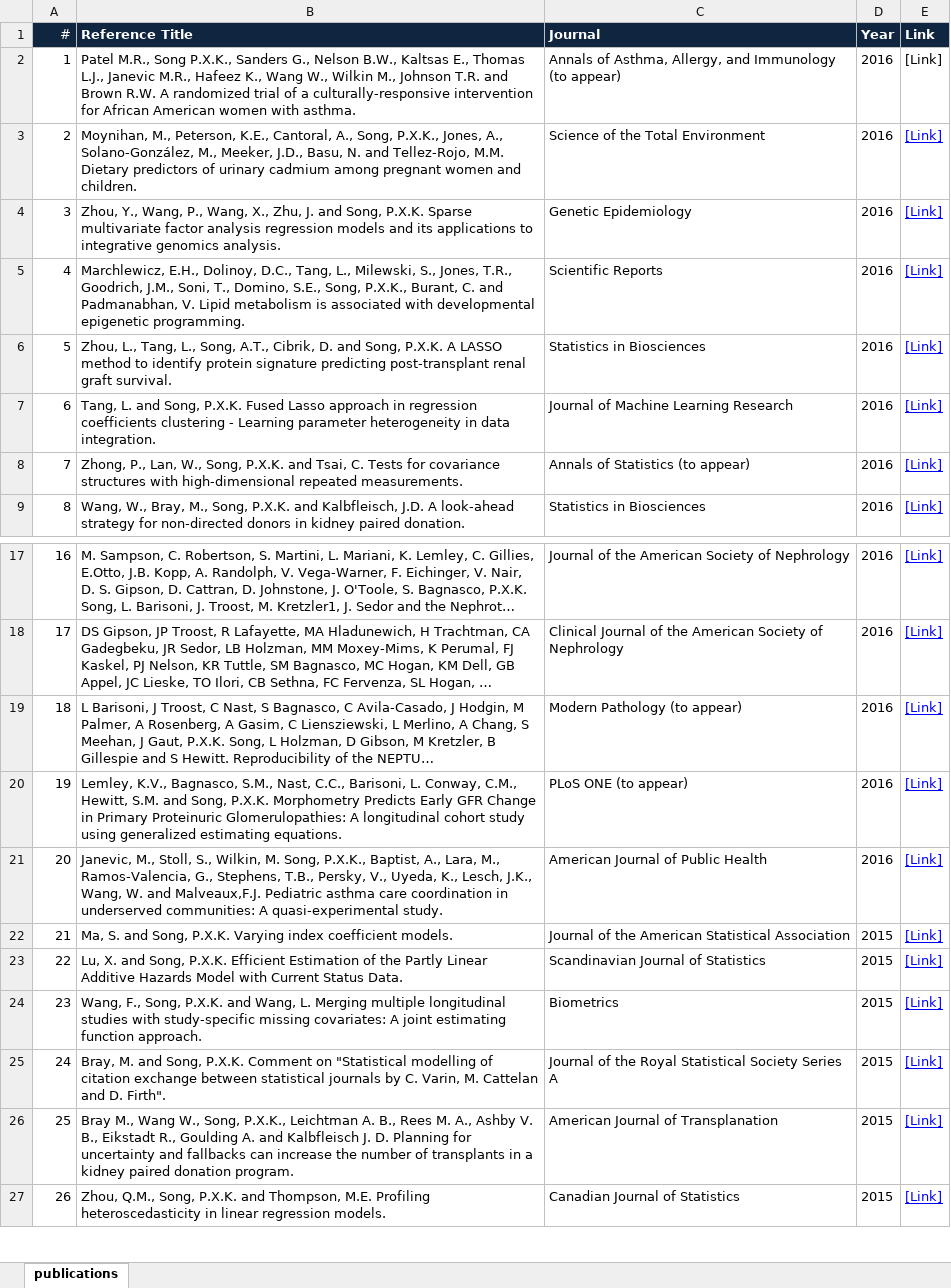
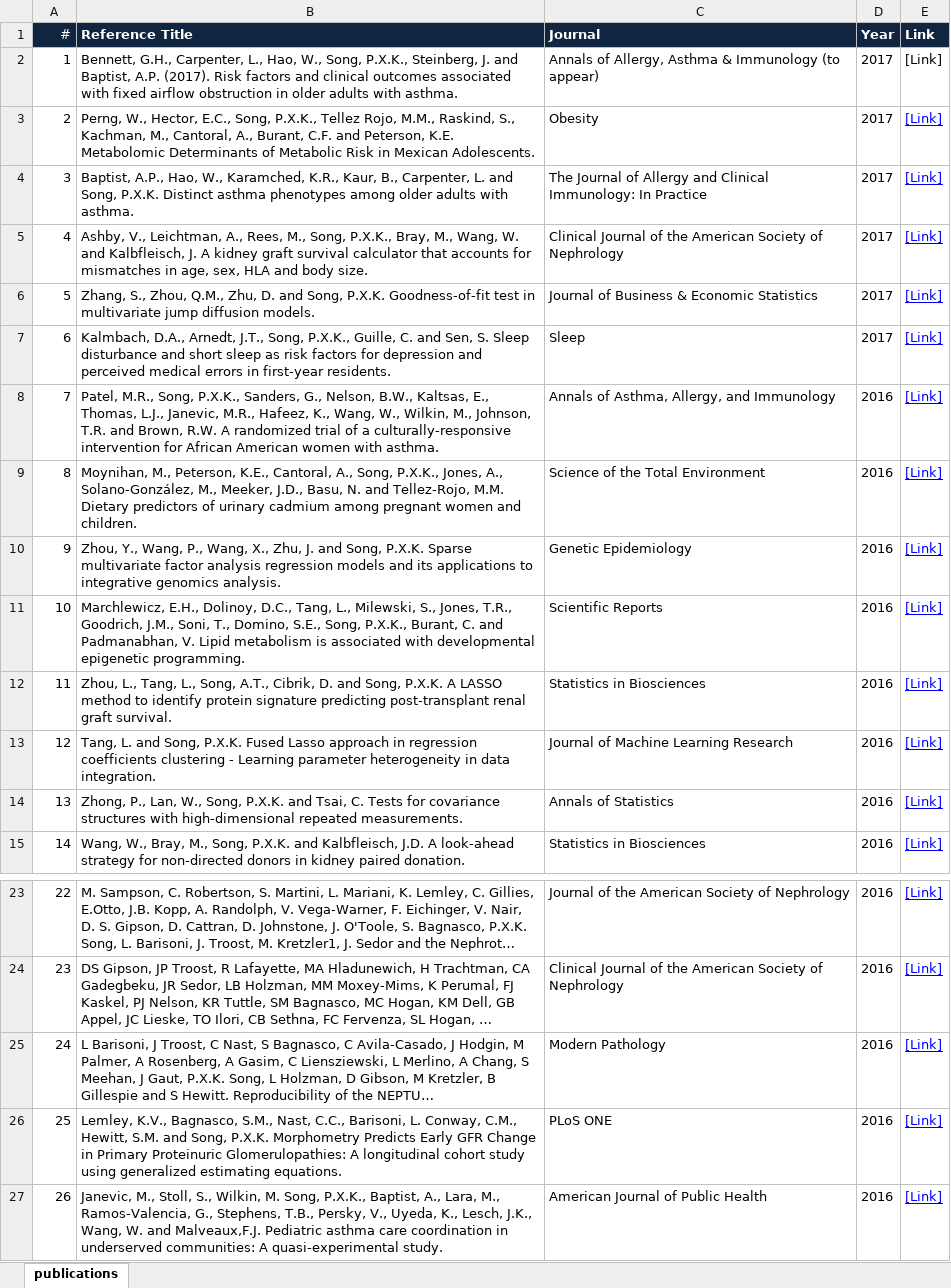
Before and after one commit to ClumsyBear/Song-Lab-Webpage, an Excel workbook: publicationslist.xlsx, sheet publications, drawn as a sheet; only a part is shown, gaps mark what is left out; the shorter side is filled out with more unchanged rows; long unchanged cells end in …; values as stored, in another font and other column widths than the file's, no borders; addresses are those after the commit; the diff names each change by its address in the sheet, - before the commit and + after, or states it on an @@ line.

```diff
--- a/publicationslist.xlsx (sheet publications)
+++ b/publicationslist.xlsx (sheet publications)
+row 2: 1 | Bennett, G.H., Carpenter, L., Hao, W., Song, P.X.K., Steinberg, J. and Baptist, A.P. (2017). Risk factors and clinical outcomes associated with fixed airflow obstruction in older adults with asthma. | Annals of Allergy, Asthma & Immunology (to appear) | 2017 | [Link]
+row 3: 2 | Perng, W., Hector, E.C., Song, P.X.K., Tellez Rojo, M.M., Raskind, S., Kachman, M., Cantoral, A., Burant, C.F. and Peterson, K.E. Metabolomic Determinants of Metabolic Risk in Mexican Adolescents. | Obesity | 2017 | [Link]
+row 4: 3 | Baptist, A.P., Hao, W., Karamched, K.R., Kaur, B., Carpenter, L. and Song, P.X.K. Distinct asthma phenotypes among older adults with asthma. | The Journal of Allergy and Clinical Immunology: In Practice | 2017 | [Link]
+row 5: 4 | Ashby, V., Leichtman, A., Rees, M., Song, P.X.K., Bray, M., Wang, W. and Kalbfleisch, J. A kidney graft survival calculator that accounts for mismatches in age, sex, HLA and body size. | Clinical Journal of the American Society of Nephrology | 2017 | [Link]
+row 6: 5 | Zhang, S., Zhou, Q.M., Zhu, D. and Song, P.X.K. Goodness-of-fit test in multivariate jump diffusion models. | Journal of Business & Economic Statistics | 2017 | [Link]
+row 7: 6 | Kalmbach, D.A., Arnedt, J.T., Song, P.X.K., Guille, C. and Sen, S. Sleep disturbance and short sleep as risk factors for depression and perceived medical errors in first-year residents. | Sleep | 2017 | [Link]
@@ column A (#) renumbered from row 8 down @@
-B8 (Reference Title): Patel M.R., Song P.X.K., Sanders G., Nelson B.W., Kaltsas E., Thomas L.J., Janevic M.R., Hafeez K., Wang W., Wilkin M., Johnson T.R. and Brown R.W. A…
+B8 (Reference Title): Patel, M.R., Song, P.X.K., Sanders, G., Nelson, B.W., Kaltsas, E., Thomas, L.J., Janevic, M.R., Hafeez, K., Wang, W., Wilkin, M., Johnson, T.R. and Brown, R.W. A…
-C8 (Journal): …and Immunology (to appear)
+C8 (Journal): …and Immunology
@@ E8 underline: off → on, text colour: black → #0000FF @@
-C14 (Journal): Annals of Statistics (to appear)
+C14 (Journal): Annals of Statistics
-C25 (Journal): Modern Pathology (to appear)
+C25 (Journal): Modern Pathology
-C26 (Journal): PLoS ONE (to appear)
+C26 (Journal): PLoS ONE
```
Also changed, not shown: 23 other files.
